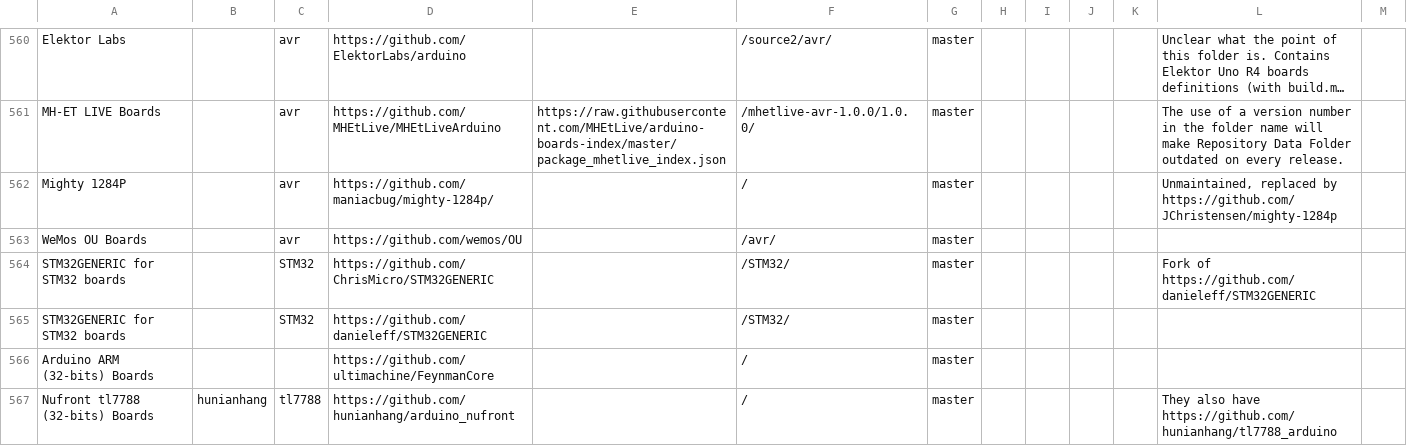
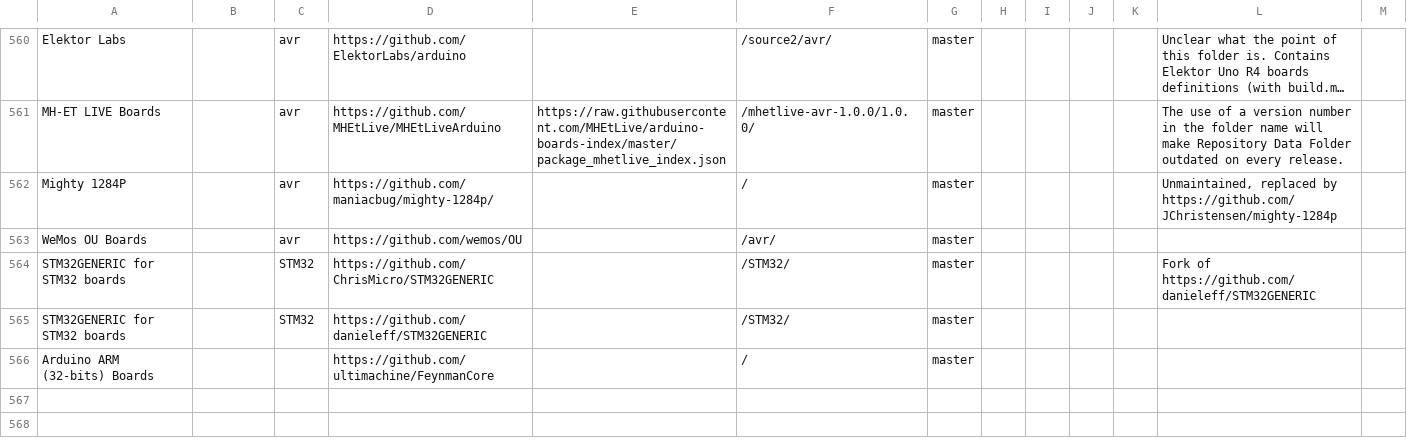
Before and after one commit to per1234/inoplatforms, a TSV file: ino-hardware-package-list.tsv, drawn as a sheet; only a part is shown, gaps mark what is left out; long unchanged cells end in ….

Commit message:
Remove duplicate entry for hunianhang:tl7788

```diff
--- a/ino-hardware-package-list.tsv
+++ b/ino-hardware-package-list.tsv
@@ -566,2 +566 @@ STM32GENERIC for STM32 boards		STM32	https://github.com/danieleff/STM32GENERIC
 Arduino ARM (32-bits) Boards			https://github.com/ultimachine/FeynmanCore		/	master						
-Nufront tl7788 (32-bits) Boards	hunianhang	tl7788	https://github.com/hunianhang/arduino_nufront		/	master					They also have https://github.com/hunianhang/tl7788_arduino	
```
